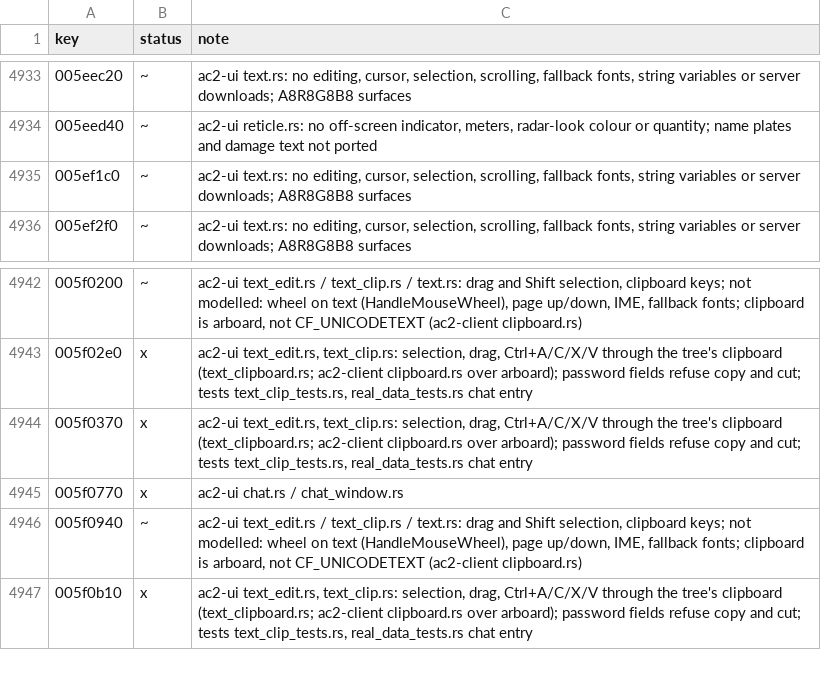
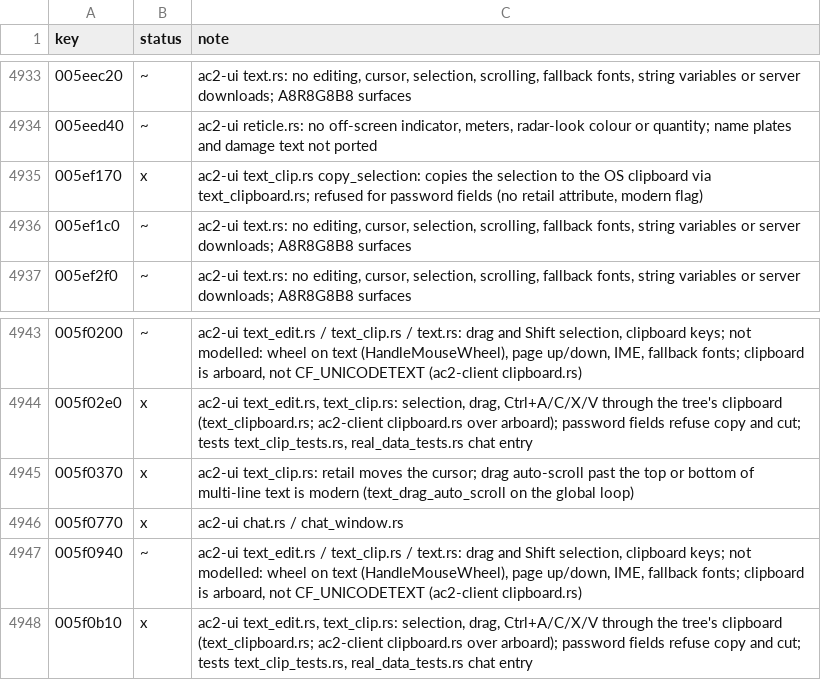
Before and after one commit to CrimsonMage/AC2_Rusted, a TSV file: docs/retail-catalog/marks.tsv, drawn as a sheet; only a part is shown, gaps mark what is left out.

Commit message:
ac2-ui: read-only text copy focus, drag auto-scroll, clipboard shortcut helper
A press on selectable read-only text takes the copy focus (UiTree::copy_focus):
Ctrl+A and Ctrl+C reach it without making it the active element, and Ctrl+X and
Ctrl+V do nothing there. Editable text keeps the full clipboard keys. A press away
from the focused text clears it.

A drag selection auto-scrolls while the pointer rests past the text's edge, on the
frame (UiTree::global_loop), with the time since the last frame clamped.

clipboard_control maps a shortcut letter to its control code so the client can send
Cmd+letter on macOS as the Ctrl code the tree already acts on.

Password fields: the doc comments now say the flag is modern. Retail's
UIElement_Text has no password attribute (GlyphList::AddText draws the text
unmasked), so copy and cut from a password field stay refused per AGENTS.md.

Catalog rows updated to match.

Retail Behavior traced: UIElement_Text::MouseDown, UIElement_Text::Global_MouseMove,
UIElement_Text::MouseUp, UIElement_Text::Copy, UIElement_Text::Cut,
UIElement_Text::Paste, GlyphList::AddText.
Verification: ac2-ui tests (405 passed), workspace clippy --all-features clean,
check_file_sizes.
Known Gaps: drag auto-scroll and copy focus are modern additions (AGENTS.md text
exception); no retail equivalent.

```diff
--- a/docs/retail-catalog/marks.tsv
+++ b/docs/retail-catalog/marks.tsv
@@ -4934,2 +4934,3 @@ key	status	note
 005eed40	~	ac2-ui reticle.rs: no off-screen indicator, meters, radar-look colour or quantity; name plates and damage text not ported
+005ef170	x	ac2-ui text_clip.rs copy_selection: copies the selection to the OS clipboard via text_clipboard.rs; refused for password fields (no retail attribute, modern flag)
 005ef1c0	~	ac2-ui text.rs: no editing, cursor, selection, scrolling, fallback fonts, string variables or server downloads; A8R8G8B8 surfaces
@@ -4943,3 +4944,3 @@ key	status	note
 005f02e0	x	ac2-ui text_edit.rs, text_clip.rs: selection, drag, Ctrl+A/C/X/V through the tree's clipboard (text_clipboard.rs; ac2-client clipboard.rs over arboard); password fields refuse copy and cut; tests text_clip_tests.rs, real_data_tests.rs chat entry
-005f0370	x	ac2-ui text_edit.rs, text_clip.rs: selection, drag, Ctrl+A/C/X/V through the tree's clipboard (text_clipboard.rs; ac2-client clipboard.rs over arboard); password fields refuse copy and cut; tests text_clip_tests.rs, real_data_tests.rs chat entry
+005f0370	x	ac2-ui text_clip.rs: retail moves the cursor; drag auto-scroll past the top or bottom of multi-line text is modern (text_drag_auto_scroll on the global loop)
 005f0770	x	ac2-ui chat.rs / chat_window.rs
```
Also changed, not shown: 13 other files.
